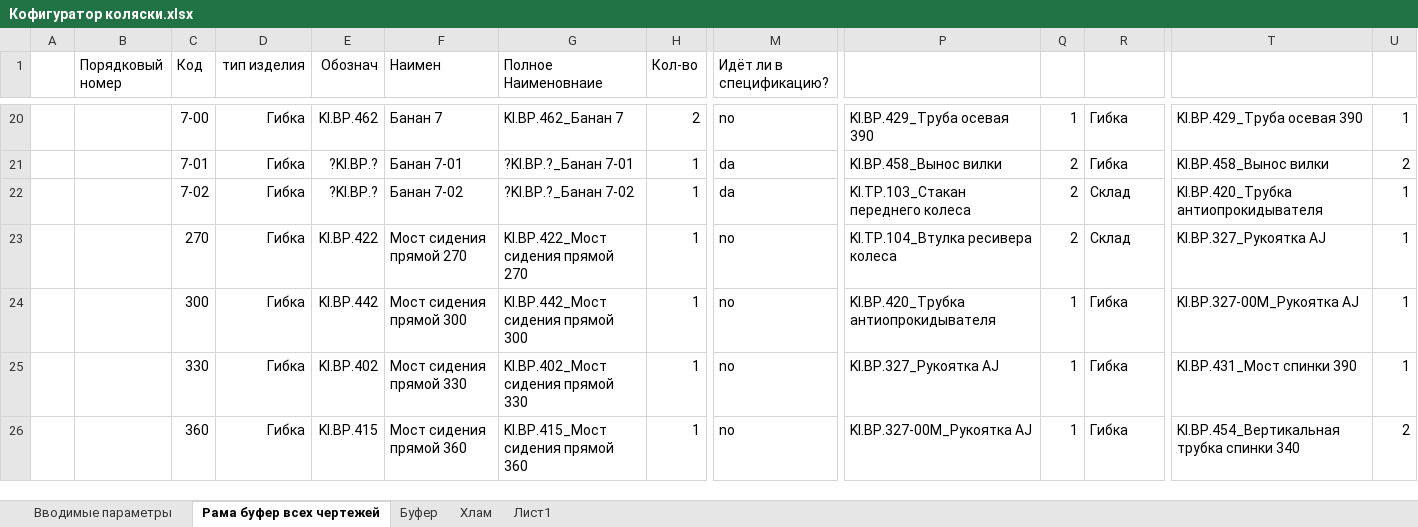
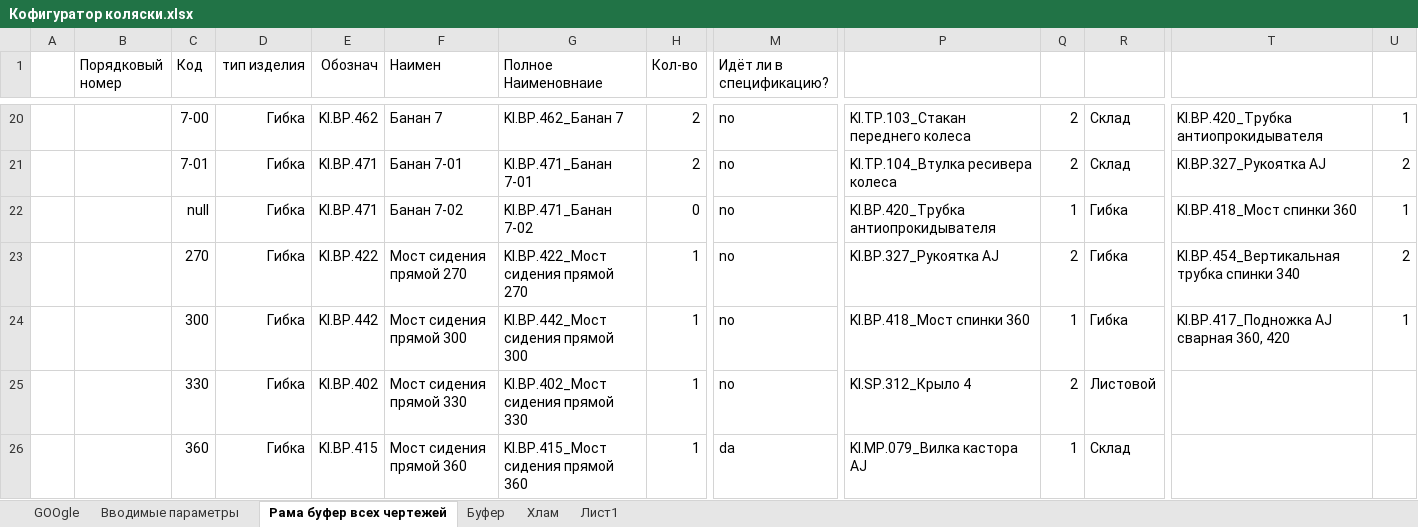
Before and after one commit to EshinV/Kinesis, an Excel workbook: Кофигуратор коляски.xlsx, sheet Рама буфер всех чертежей, drawn as a sheet; only a part is shown, gaps mark what is left out; values as stored, in another font and other column widths than the file's, no borders; conditional formats and table styles not drawn; the diff covers the shown part only; the diff names each change by its address in the sheet, - before the commit and + after, or states it on an @@ line.

```diff
--- a/Кофигуратор коляски.xlsx (sheet Рама буфер всех чертежей)
+++ b/Кофигуратор коляски.xlsx (sheet Рама буфер всех чертежей)
+sheet tab: GOOgle
-P20: KI.BP.429_Труба осевая 390
+P20: KI.TP.103_Стакан переднего колеса
-Q20: 1
+Q20: 2
-R20:R21: Гибка
+R20:R21: Склад
-T20: KI.BP.429_Труба осевая 390
+T20: KI.BP.420_Трубка антиопрокидывателя
-E21:E22 (Обознач): ?KI.BP.?
+E21:E22 (Обознач): KI.BP.471
-G21 (Полное Наименовнаие): ?KI.BP.?_Банан 7-01
+G21 (Полное Наименовнаие): KI.BP.471_Банан 7-01
-H21 (Кол-во): 1
+H21 (Кол-во): 2
-M21:M22 (Идёт ли в спецификацию?): da
+M21:M22 (Идёт ли в спецификацию?): no
-P21: KI.BP.458_Вынос вилки
+P21: KI.TP.104_Втулка ресивера колеса
-T21: KI.BP.458_Вынос вилки
+T21: KI.BP.327_Рукоятка AJ
-C22 (Код): 7-02
+C22 (Код): null
-G22 (Полное Наименовнаие): ?KI.BP.?_Банан 7-02
+G22 (Полное Наименовнаие): KI.BP.471_Банан 7-02
-H22 (Кол-во): 1
+H22 (Кол-во): 0
-P22: KI.TP.103_Стакан переднего колеса
+P22: KI.BP.420_Трубка антиопрокидывателя
-Q22: 2
+Q22: 1
-R22:R23: Склад
+R22:R23: Гибка
-T22: KI.BP.420_Трубка антиопрокидывателя
+T22: KI.BP.418_Мост спинки 360
-P23: KI.TP.104_Втулка ресивера колеса
+P23: KI.BP.327_Рукоятка AJ
-T23: KI.BP.327_Рукоятка AJ
+T23: KI.BP.454_Вертикальная трубка спинки 340
-U23: 1
+U23: 2
-P24: KI.BP.420_Трубка антиопрокидывателя
+P24: KI.BP.418_Мост спинки 360
-T24: KI.BP.327-00M_Рукоятка AJ
+T24: KI.BP.417_Подножка АJ сварная 360, 420
-P25: KI.BP.327_Рукоятка AJ
+P25: KI.SP.312_Крыло 4
-Q25: 1
+Q25: 2
-R25: Гибка
+R25: Листовой
-T25: KI.BP.431_Мост спинки 390
+T25: (empty)
-U25: 1
+U25: (empty)
-M26 (Идёт ли в спецификацию?): no
+M26 (Идёт ли в спецификацию?): da
-P26: KI.BP.327-00M_Рукоятка AJ
+P26: KI.MP.079_Вилка кастора АJ
-R26: Гибка
+R26: Склад
-T26: KI.BP.454_Вертикальная трубка спинки 340
+T26: (empty)
-U26: 2
+U26: (empty)
```
Also changed, not shown: 6 added rows, 351 edited cells and cell formats elsewhere in this sheet, sheet Вводимые параметры, sheet Буфер, sheet Хлам, formulas that keep their value, charts or pictures.
